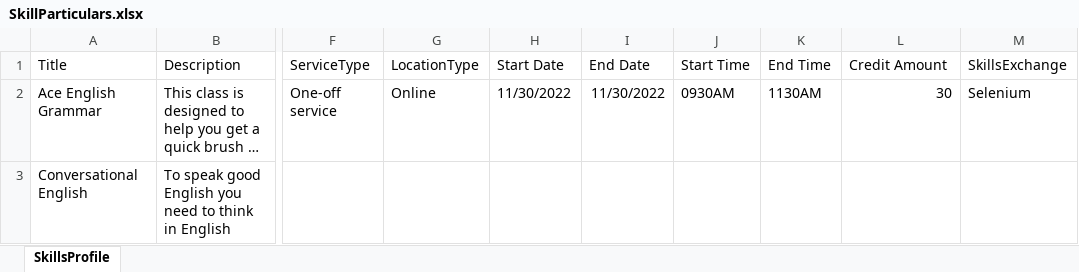
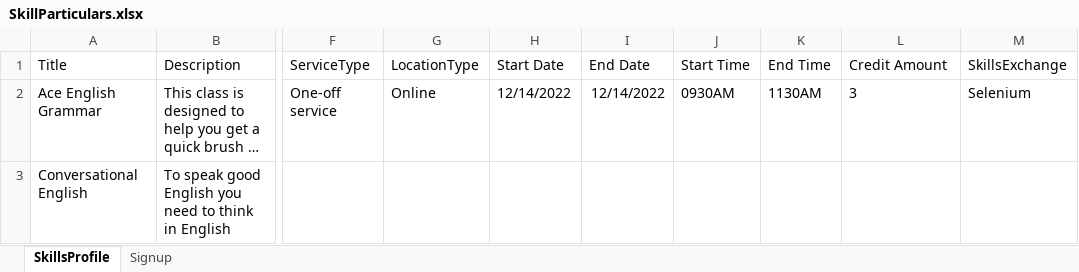
Before and after one commit to Roshiena/marspractise, an Excel workbook: Onlylearning/Onlylearning/Input/SkillParticulars.xlsx, sheet SkillsProfile, drawn as a sheet; only a part is shown, gaps mark what is left out; long unchanged cells end in …; values as stored, in another font and other column widths than the file's, no borders; the diff names each change by its address in the sheet, - before the commit and + after, or states it on an @@ line.

Commit message:
Excel signup sheet added

```diff
--- a/Onlylearning/Onlylearning/Input/SkillParticulars.xlsx (sheet SkillsProfile)
+++ b/Onlylearning/Onlylearning/Input/SkillParticulars.xlsx (sheet SkillsProfile)
+sheet tab: Signup
-H2 (Start Date): 11/30/2022
+H2 (Start Date): 12/14/2022
-I2 (End Date): 11/30/2022
+I2 (End Date): 12/14/2022
-L2 (Credit Amount): 30
+L2 (Credit Amount): 3
-L2 alignment: right
+L2 alignment: left
```
Also changed, not shown: 16 other files.
